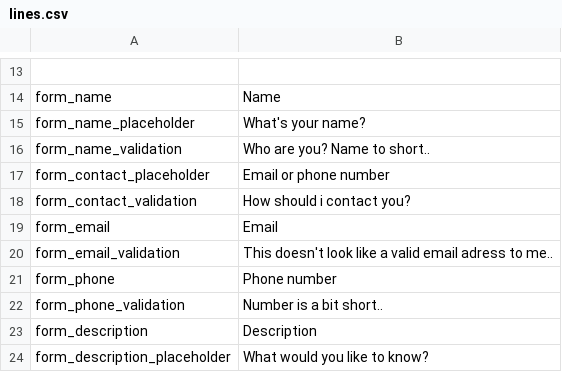
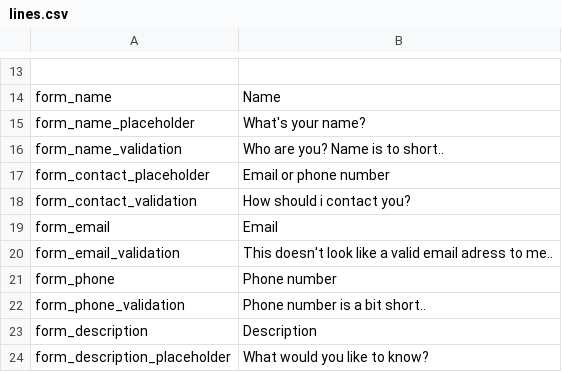
Before and after one commit to jvineveld/jonasvanineveld.nl, a CSV file: content/en/lines.csv, drawn as a sheet; only a part is shown, gaps mark what is left out.

```diff
--- a/content/en/lines.csv
+++ b/content/en/lines.csv
@@ -15,3 +15,3 @@ form_name, Name
 form_name_placeholder, What's your name?
-form_name_validation, Who are you? Name to short..
+form_name_validation, Who are you? Name is to short..
 form_contact_placeholder, Email or phone number
@@ -21,3 +21,3 @@ form_email_validation, This doesn't look like a valid email adress to me..
 form_phone, Phone number
-form_phone_validation, Number is a bit short..
+form_phone_validation, Phone number is a bit short..
 form_description, Description
```
Also changed, not shown: 14 other files.
